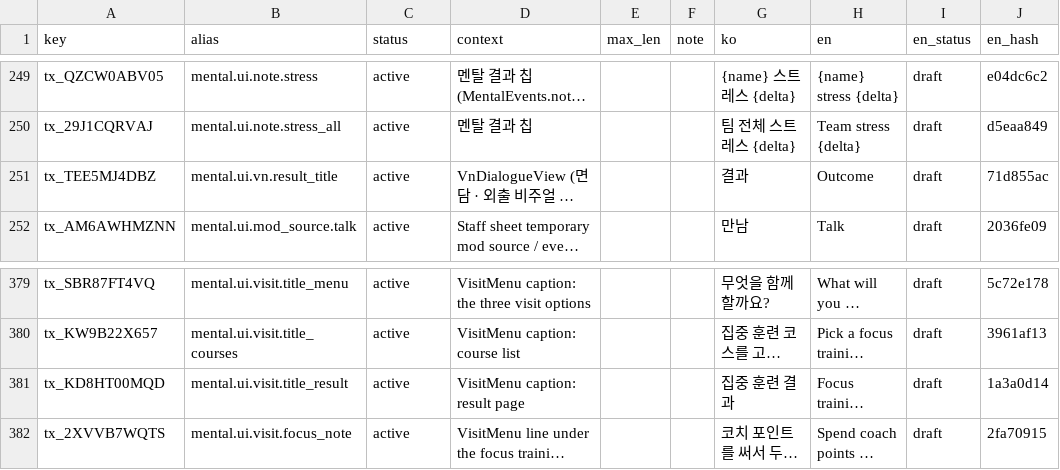
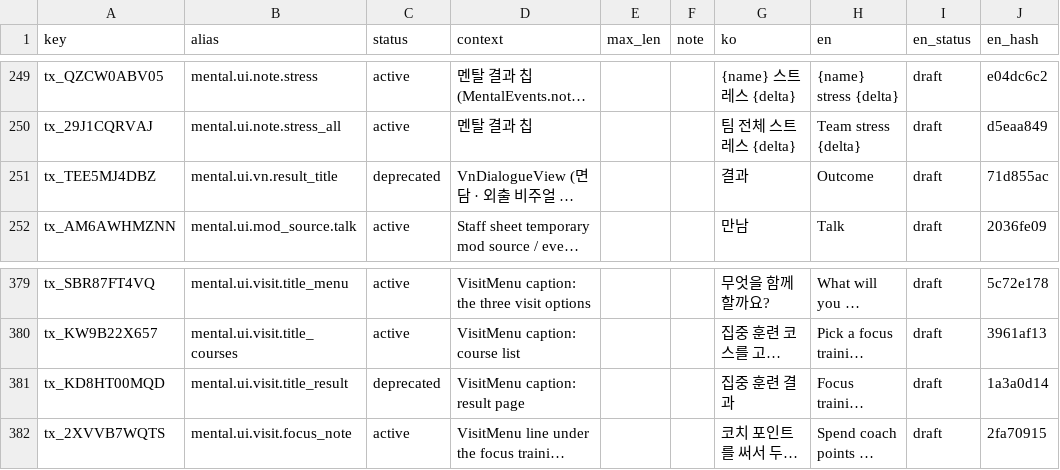
Before and after one commit to toniqat/esports-manager, a CSV file: data/l10n/src/mental.csv, drawn as a sheet; only a part is shown, gaps mark what is left out; long unchanged cells end in …; the diff names each change by its address in the sheet, - before the commit and + after, or states it on an @@ line.

```diff
--- a/data/l10n/src/mental.csv
+++ b/data/l10n/src/mental.csv
-C251 (status): active
+C251 (status): deprecated
-C381 (status): active
+C381 (status): deprecated
```
Also changed, not shown: 9 other files.
